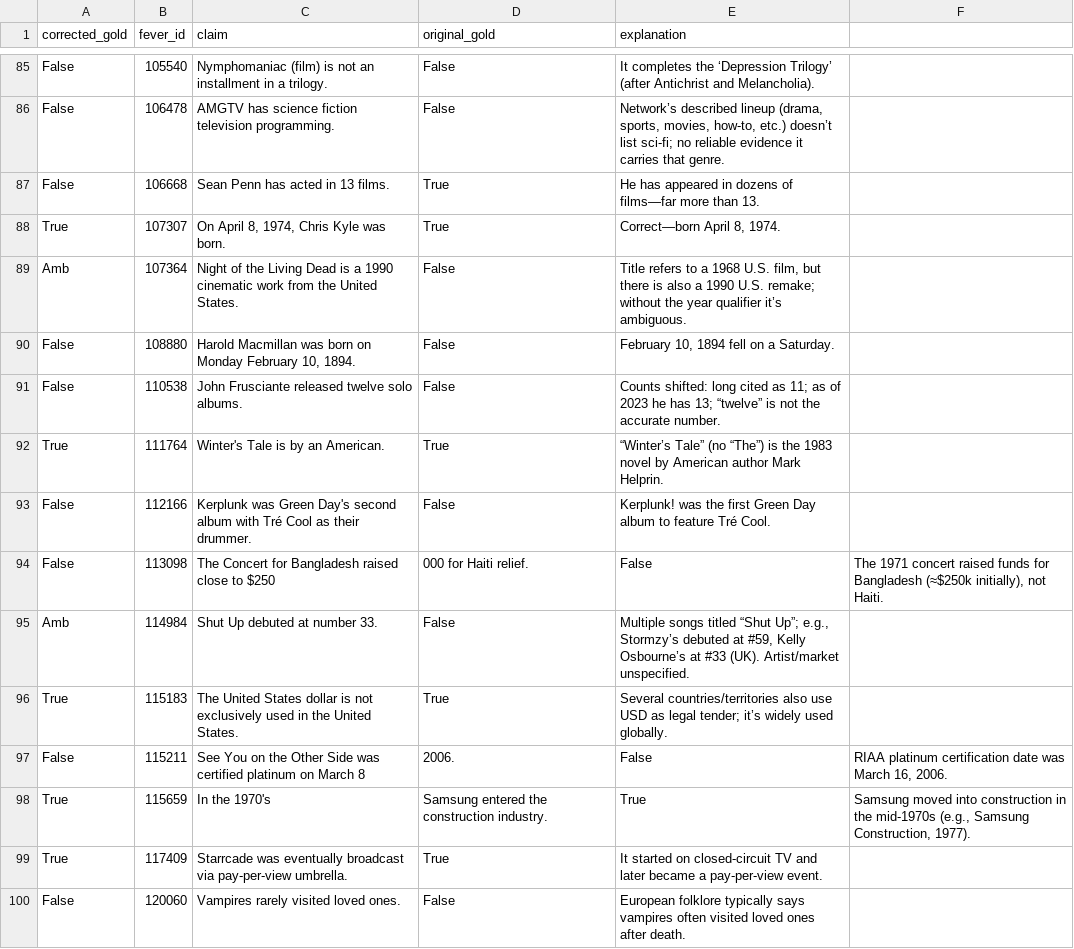
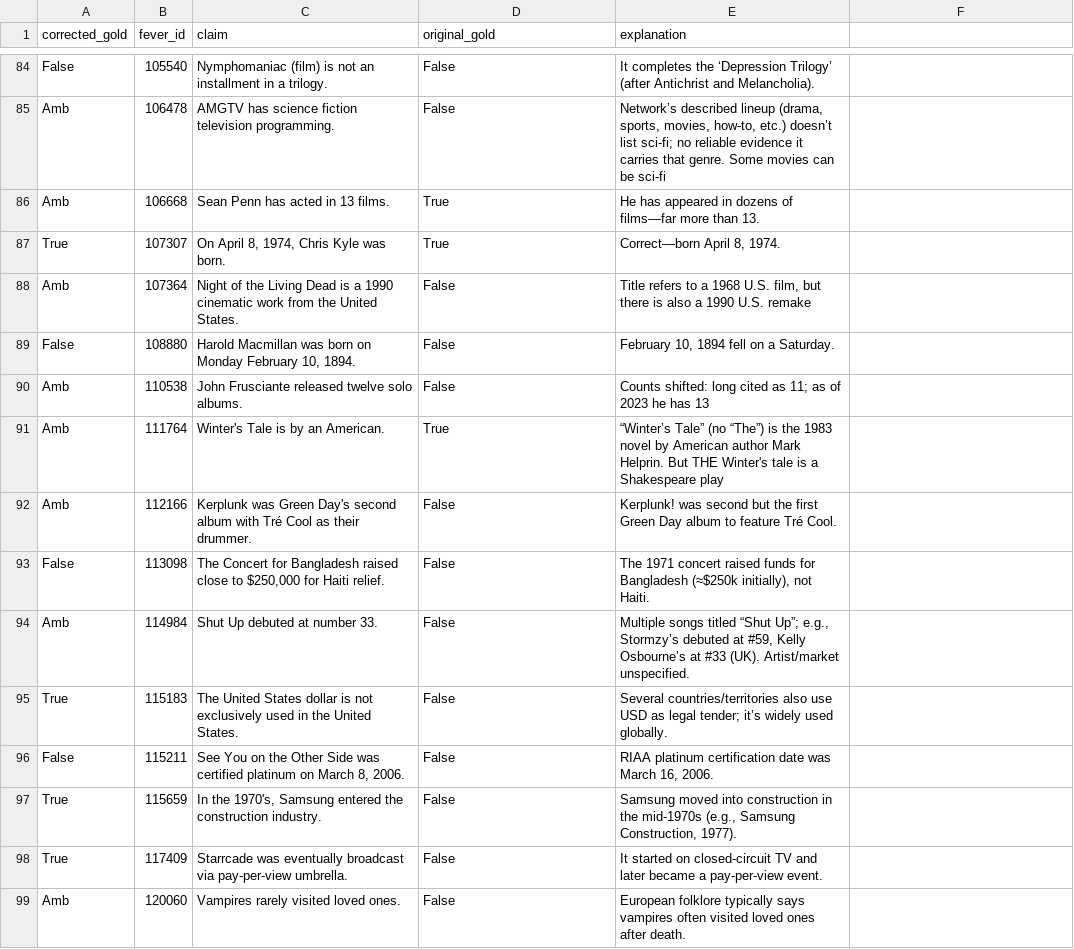
Before and after one commit to OriginalityAI/ai-citation-study, a CSV file: ai_slop_study/fever_1k_manual_clean/reviewed.csv, drawn as a sheet; only a part is shown, gaps mark what is left out; addresses are those after the commit; the diff covers the shown part only; the diff names each change by its address in the sheet, - before the commit and + after, or states it on an @@ line.

Commit message:
Review more claims

```diff
--- a/ai_slop_study/fever_1k_manual_clean/reviewed.csv
+++ b/ai_slop_study/fever_1k_manual_clean/reviewed.csv
-A85:A86 (corrected_gold): False
+A85:A86 (corrected_gold): Amb
-E85 (explanation): …that genre.
+E85 (explanation): …that genre. Some movies can be sci-fi
-E88 (explanation): …1990 U.S. remake; without the year qualifier it’s ambiguous.
+E88 (explanation): …1990 U.S. remake
-A90 (corrected_gold): False
+A90 (corrected_gold): Amb
-E90 (explanation): …he has 13; “twelve” is not the accurate number.
+E90 (explanation): …he has 13
-A91 (corrected_gold): True
+A91 (corrected_gold): Amb
-E91 (explanation): …Mark Helprin.
+E91 (explanation): …Mark Helprin. But THE Winter's tale is a Shakespeare play
-A92 (corrected_gold): False
+A92 (corrected_gold): Amb
-E92 (explanation): Kerplunk! was the first…
+E92 (explanation): Kerplunk! was second but the first…
-C93 (claim): …close to $250
+C93 (claim): …close to $250,000 for Haiti relief.
-D93 (original_gold): 000 for Haiti relief.
+D93 (original_gold): False
-E93 (explanation): False
+E93 (explanation): The 1971 concert raised funds for Bangladesh (≈$250k initially), not Haiti.
-F93: The 1971 concert raised funds for Bangladesh (≈$250k initially), not Haiti.
+F93: (empty)
-D95 (original_gold): True
+D95 (original_gold): False
-C96 (claim): …on March 8
+C96 (claim): …on March 8, 2006.
-D96 (original_gold): 2006.
+D96 (original_gold): False
-E96 (explanation): False
+E96 (explanation): RIAA platinum certification date was March 16, 2006.
-F96: RIAA platinum certification date was March 16, 2006.
+F96: (empty)
-C97 (claim): In the 1970's
+C97 (claim): In the 1970's, Samsung entered the construction industry.
-D97 (original_gold): Samsung entered the construction industry.
+D97 (original_gold): False
-E97 (explanation): True
+E97 (explanation): Samsung moved into construction in the mid-1970s (e.g., Samsung Construction, 1977).
-F97: Samsung moved into construction in the mid-1970s (e.g., Samsung Construction, 1977).
+F97: (empty)
-D98 (original_gold): True
+D98 (original_gold): False
-A99 (corrected_gold): False
+A99 (corrected_gold): Amb
```
Also changed, not shown: 1 removed row and 13 edited cells elsewhere in this file.
